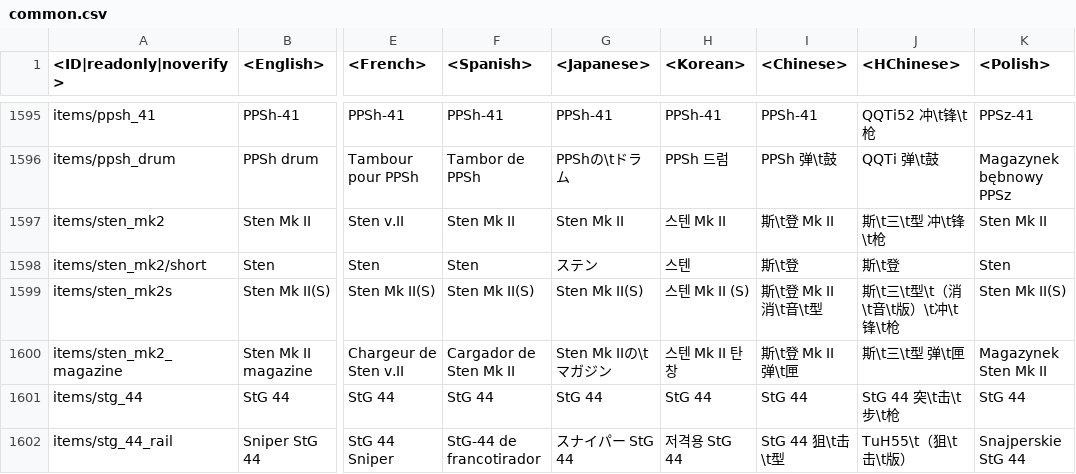
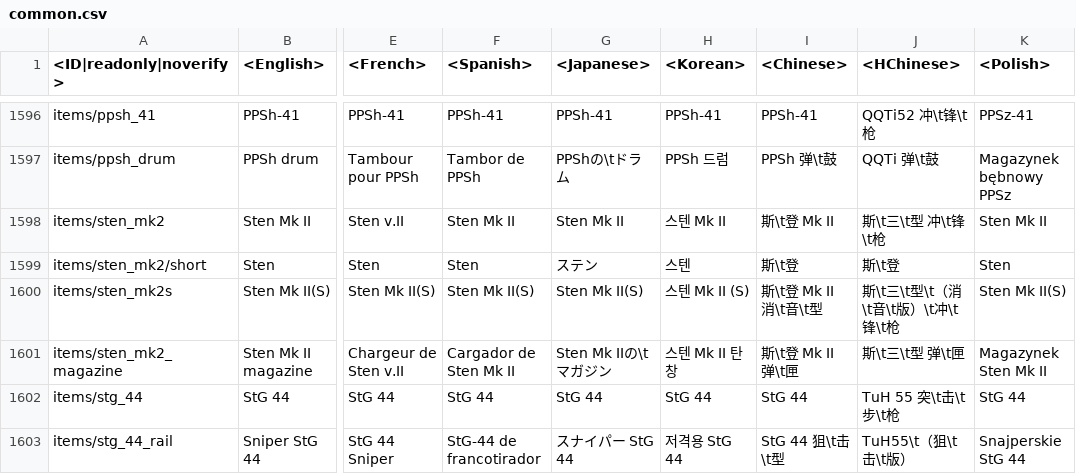
Before and after one commit to Dunge0n-Master1/enlisted-datamine, a CSV file: enlisted-lang.vromfs.bin/lang/common/common.csv, drawn as a sheet; only a part is shown, gaps mark what is left out; addresses are those after the commit; the diff covers the shown part only; the diff names each change by its address in the sheet, - before the commit and + after, or states it on an @@ line.

```diff
--- a/enlisted-lang.vromfs.bin/lang/common/common.csv
+++ b/enlisted-lang.vromfs.bin/lang/common/common.csv
-J1602 (<HChinese>): StG 44 突\t击\t步\t枪
+J1602 (<HChinese>): TuH 55 突\t击\t步\t枪
```
Also changed, not shown: 1 added row and 25 edited cells elsewhere in this file, 50 other files.
